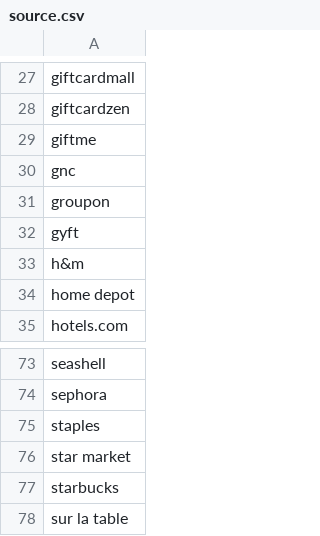
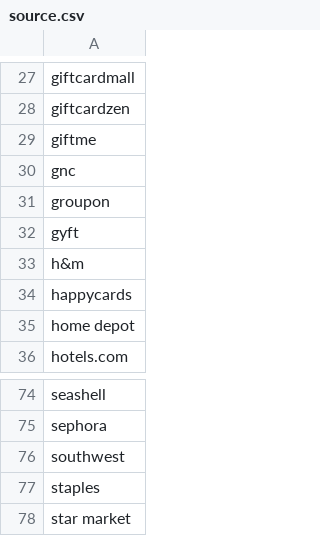
Before and after one commit to eltonjohn007/gc, a CSV file: data/source.csv, drawn as a sheet; only a part is shown, gaps mark what is left out; the shorter side is filled out with more unchanged rows; the diff names each change by its address in the sheet, - before the commit and + after, or states it on an @@ line.

```diff
--- a/data/source.csv
+++ b/data/source.csv
+row 34: happycards
+row 76: southwest
```
Also changed, not shown: data/brand.csv, 1 other file.
